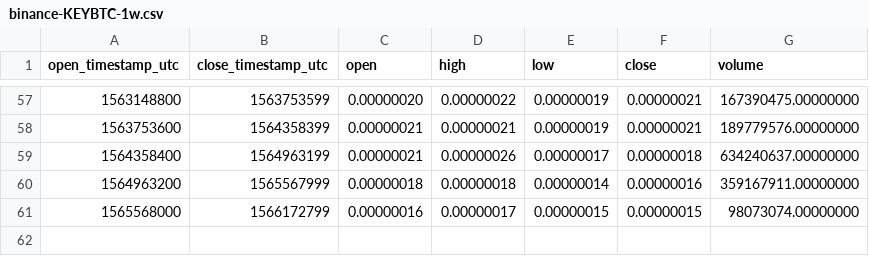
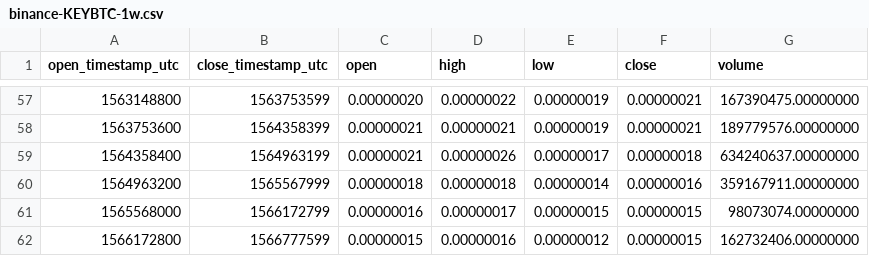
Before and after one commit to cryptobigbro/binance-KEYBTC, a CSV file: binance-KEYBTC-1w.csv, drawn as a sheet; only a part is shown, gaps mark what is left out; the diff names each change by its address in the sheet, - before the commit and + after, or states it on an @@ line.

```diff
--- a/binance-KEYBTC-1w.csv
+++ b/binance-KEYBTC-1w.csv
+row 62: 1566172800 | 1566777599 | 0.00000015 | 0.00000016 | 0.00000012 | 0.00000015 | 162732406.00000000
```
Also changed, not shown: binance-KEYBTC-1d.csv, binance-KEYBTC-1h.csv.
